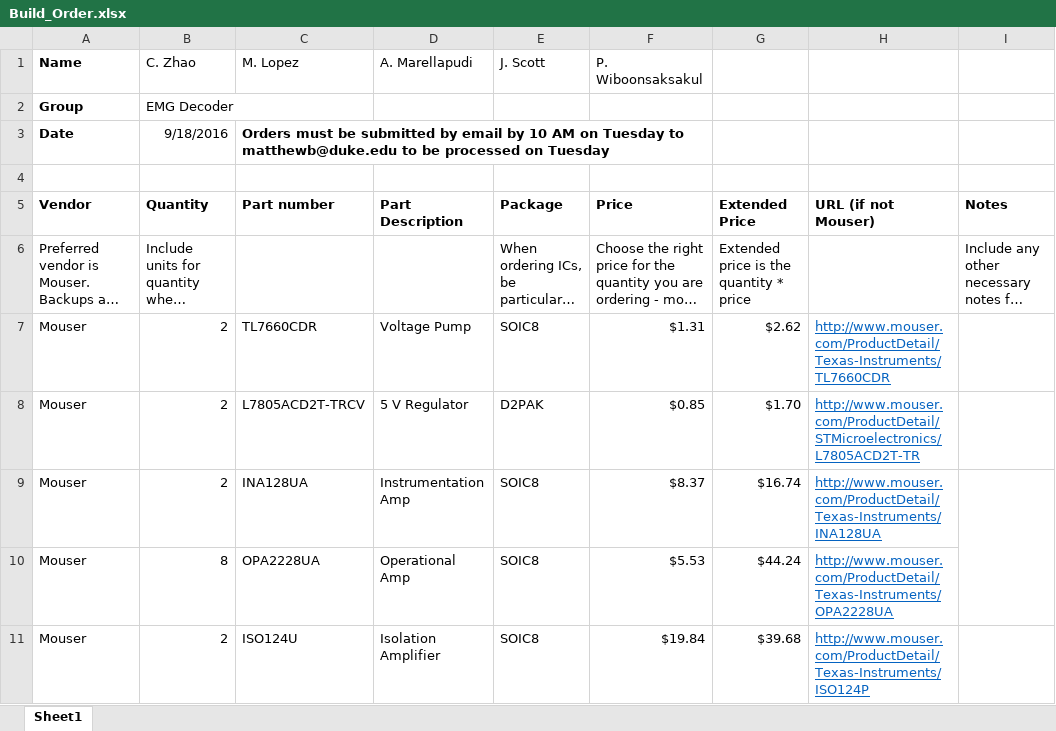
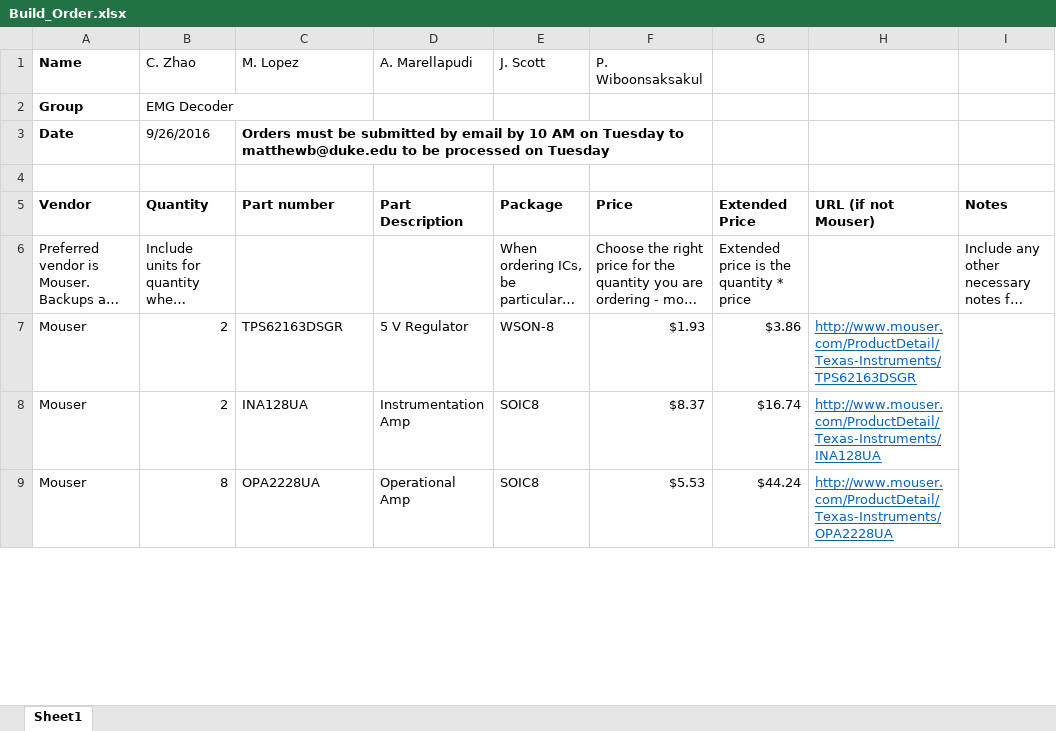
Before and after one commit to imatlopez/EMG-Decoder, an Excel workbook: Forms/Build_Order.xlsx, sheet Sheet1, drawn as a sheet; only a part is shown; long unchanged cells end in …; values as stored, in another font and other column widths than the file's, no borders; removed rows and columns are numbered as before the commit, all else as after; the diff covers the shown part only; the diff names each change by its address in the sheet, - before the commit and + after, or states it on an @@ line.

```diff
--- a/Forms/Build_Order.xlsx (sheet Sheet1)
+++ b/Forms/Build_Order.xlsx (sheet Sheet1)
-B3 (C. Zhao): 9/18/2016
+B3 (C. Zhao): 9/26/2016
-B3 alignment: right
+B3 alignment: left
-row 7: Mouser | 2 | TL7660CDR | Voltage Pump | SOIC8 | $1.31 | $2.62 | http://www.mouser.com/ProductDetail/Texas-Instruments/TL7660CDR
-C7 (M. Lopez): L7805ACD2T-TRCV
+C7 (M. Lopez): TPS62163DSGR
-E7 (J. Scott): D2PAK
+E7 (J. Scott): WSON-8
-F7 (P. Wiboonsaksakul): $0.85
+F7 (P. Wiboonsaksakul): $1.93
-G7: $1.70
+G7: $3.86
-H7: http://www.mouser.com/ProductDetail/STMicroelectronics/L7805ACD2T-TR
+H7: http://www.mouser.com/ProductDetail/Texas-Instruments/TPS62163DSGR
-row 11: Mouser | 2 | ISO124U | Isolation Amplifier | SOIC8 | $19.84 | $39.68 | http://www.mouser.com/ProductDetail/Texas-Instruments/ISO124P
```
Also changed, not shown: 6 added rows, 1 removed row and 31 edited cells elsewhere in this sheet, formulas that keep their value, 17 other files.
